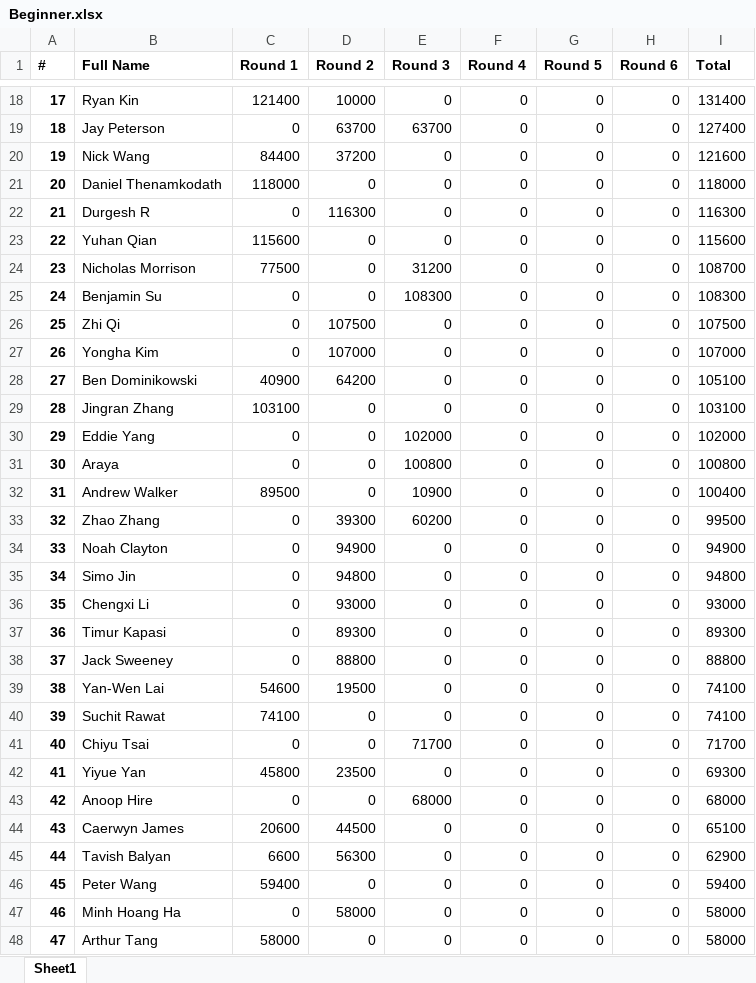
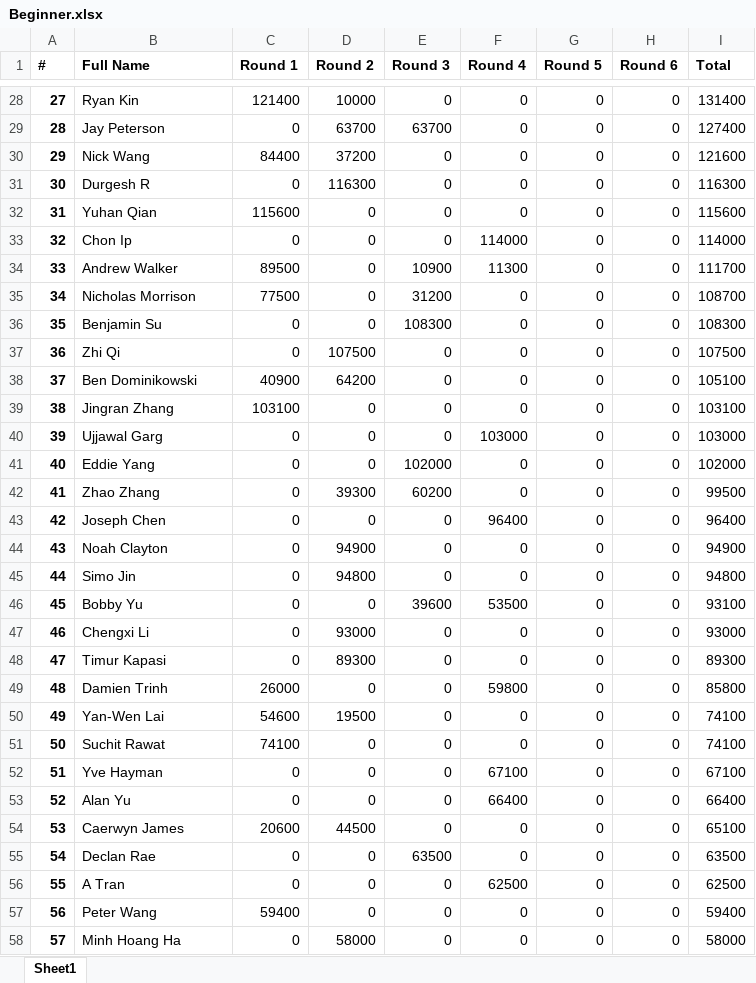
Before and after one commit to QTS-UniMelb/poker-tournament-leaderboard, an Excel workbook: public/res/leaderboards/Beginner.xlsx, sheet Sheet1, drawn as a sheet; only a part is shown, gaps mark what is left out; the shorter side is filled out with more unchanged rows; values as stored, in another font and other column widths than the file's, no borders; removed rows and columns are numbered as before the commit, all else as after; the diff covers the shown part only; the diff names each change by its address in the sheet, - before the commit and + after, or states it on an @@ line.

Commit message:
Updated leaderboards for week 4

```diff
--- a/public/res/leaderboards/Beginner.xlsx (sheet Sheet1)
+++ b/public/res/leaderboards/Beginner.xlsx (sheet Sheet1)
@@ column A (#) renumbered from row 4 down @@
-row 21: 20 | Daniel Thenamkodath | 118000 | 0 | 0 | 0 | 0 | 0 | 118000
+row 33: 32 | Chon Ip | 0 | 0 | 0 | 114000 | 0 | 0 | 114000
+row 34: 33 | Andrew Walker | 89500 | 0 | 10900 | 11300 | 0 | 0 | 111700
-row 27: 26 | Yongha Kim | 0 | 107000 | 0 | 0 | 0 | 0 | 107000
+row 40: 39 | Ujjawal Garg | 0 | 0 | 0 | 103000 | 0 | 0 | 103000
-row 31: 30 | Araya | 0 | 0 | 100800 | 0 | 0 | 0 | 100800
-row 32: 31 | Andrew Walker | 89500 | 0 | 10900 | 0 | 0 | 0 | 100400
+row 43: 42 | Joseph Chen | 0 | 0 | 0 | 96400 | 0 | 0 | 96400
+row 46: 45 | Bobby Yu | 0 | 0 | 39600 | 53500 | 0 | 0 | 93100
-row 38: 37 | Jack Sweeney | 0 | 88800 | 0 | 0 | 0 | 0 | 88800
+row 49: 48 | Damien Trinh | 26000 | 0 | 0 | 59800 | 0 | 0 | 85800
-B52 (Full Name): Chiyu Tsai
+B52 (Full Name): Yve Hayman
-E52 (Round 3): 71700
+E52 (Round 3): 0
-F52 (Round 4): 0
+F52 (Round 4): 67100
-I52 (Total): 71700
+I52 (Total): 67100
-row 42: 41 | Yiyue Yan | 45800 | 23500 | 0 | 0 | 0 | 0 | 69300
-B53 (Full Name): Anoop Hire
+B53 (Full Name): Alan Yu
-E53 (Round 3): 68000
+E53 (Round 3): 0
-F53 (Round 4): 0
+F53 (Round 4): 66400
-I53 (Total): 68000
+I53 (Total): 66400
-row 45: 44 | Tavish Balyan | 6600 | 56300 | 0 | 0 | 0 | 0 | 62900
+row 55: 54 | Declan Rae | 0 | 0 | 63500 | 0 | 0 | 0 | 63500
+row 56: 55 | A Tran | 0 | 0 | 0 | 62500 | 0 | 0 | 62500
```
Also changed, not shown: 23 added rows, 10 removed rows and 4 edited cells elsewhere in this sheet, public/res/leaderboards/Advanced.xlsx.
